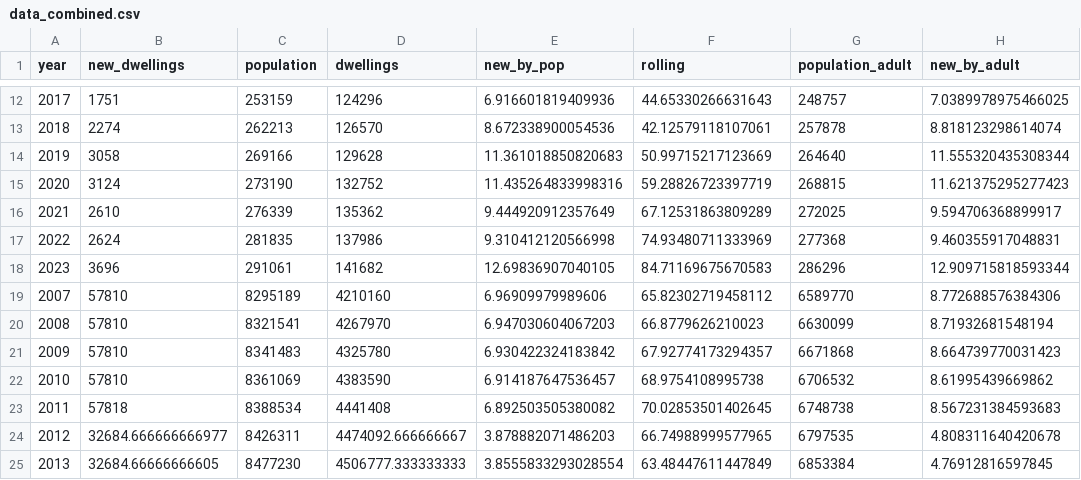
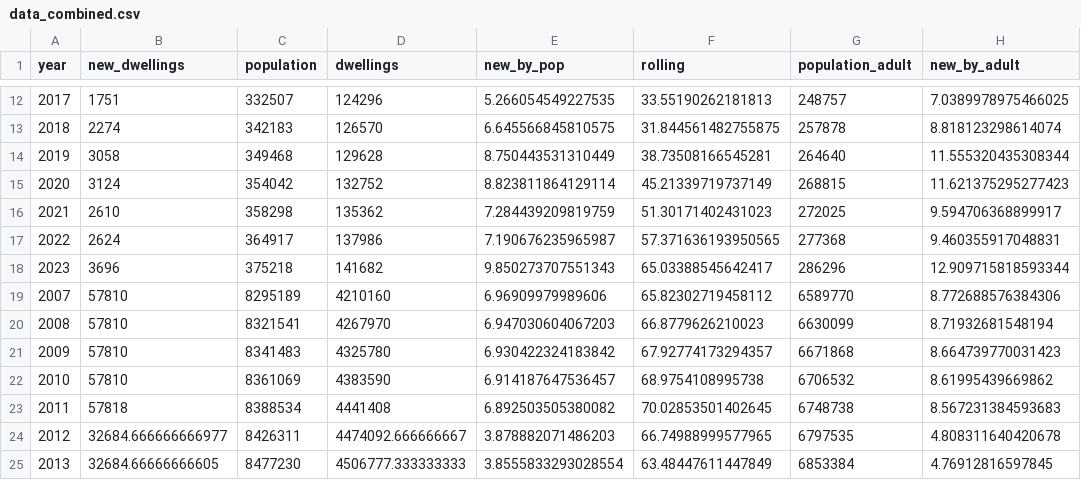
Before and after one commit to metill-is/metill-is.github.io, a CSV file: dashboards/properties/data/data_combined.csv, drawn as a sheet; only a part is shown, gaps mark what is left out; the diff covers the shown part only; the diff names each change by its address in the sheet, - before the commit and + after, or states it on an @@ line.

```diff
--- a/dashboards/properties/data/data_combined.csv
+++ b/dashboards/properties/data/data_combined.csv
-C12 (population): 253159
+C12 (population): 332507
-E12 (new_by_pop): 6.916601819409936
+E12 (new_by_pop): 5.266054549227535
-F12 (rolling): 44.65330266631643
+F12 (rolling): 33.55190262181813
-C13 (population): 262213
+C13 (population): 342183
-E13 (new_by_pop): 8.672338900054536
+E13 (new_by_pop): 6.645566845810575
-F13 (rolling): 42.12579118107061
+F13 (rolling): 31.844561482755875
-C14 (population): 269166
+C14 (population): 349468
-E14 (new_by_pop): 11.361018850820683
+E14 (new_by_pop): 8.750443531310449
-F14 (rolling): 50.99715217123669
+F14 (rolling): 38.73508166545281
-C15 (population): 273190
+C15 (population): 354042
-E15 (new_by_pop): 11.435264833998316
+E15 (new_by_pop): 8.823811864129114
-F15 (rolling): 59.28826723397719
+F15 (rolling): 45.21339719737149
-C16 (population): 276339
+C16 (population): 358298
-E16 (new_by_pop): 9.444920912357649
+E16 (new_by_pop): 7.284439209819759
-F16 (rolling): 67.12531863809289
+F16 (rolling): 51.30171402431023
-C17 (population): 281835
+C17 (population): 364917
-E17 (new_by_pop): 9.310412120566998
+E17 (new_by_pop): 7.190676235965987
-F17 (rolling): 74.93480711333969
+F17 (rolling): 57.371636193950565
-C18 (population): 291061
+C18 (population): 375218
-E18 (new_by_pop): 12.69836907040105
+E18 (new_by_pop): 9.850273707551343
-F18 (rolling): 84.71169675670583
+F18 (rolling): 65.03388545642417
```
Also changed, not shown: 1 added row and 30 edited cells elsewhere in this file, dashboards/properties/data/fasteignir_pop.csv, 39 other files.
